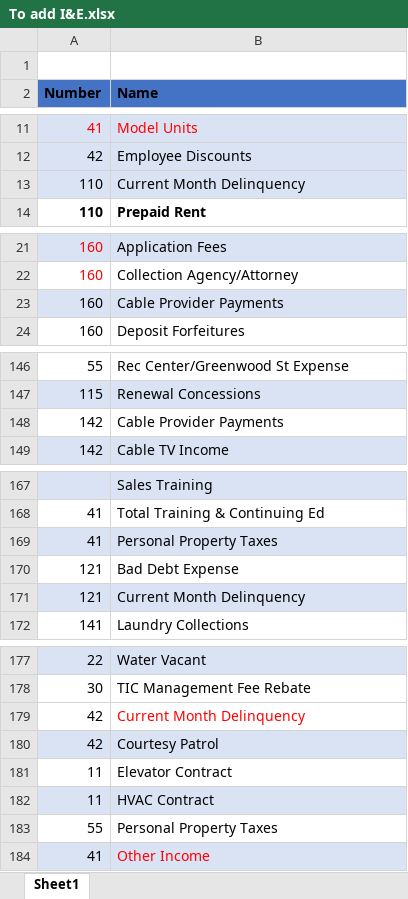
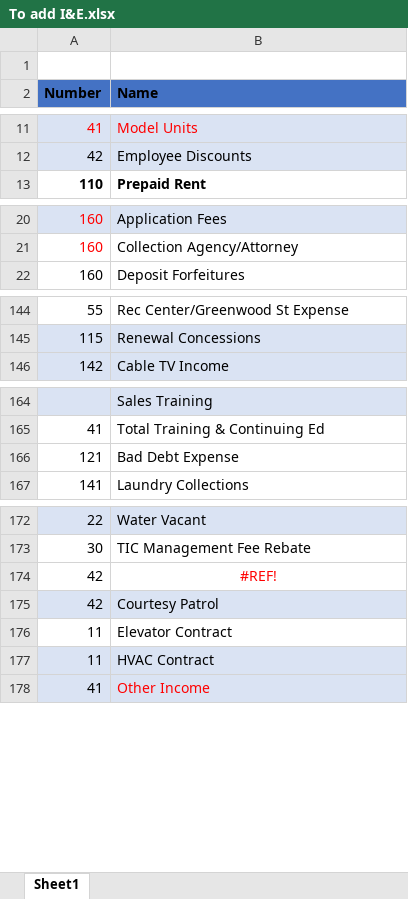
Before and after one commit to riescogk/keystone-os, an Excel workbook: src/lib/automation/ie/reference/To add I&E.xlsx, sheet Sheet1, drawn as a sheet; only a part is shown, gaps mark what is left out; values as stored, in another font and other column widths than the file's, no borders; removed rows and columns are numbered as before the commit, all else as after; the diff names each change by its address in the sheet, - before the commit and + after, or states it on an @@ line.

Commit message:
Remove duplicate I&E internal mappings

```diff
--- a/src/lib/automation/ie/reference/To add I&E.xlsx (sheet Sheet1)
+++ b/src/lib/automation/ie/reference/To add I&E.xlsx (sheet Sheet1)
-row 13: 110 | Current Month Delinquency
-row 23: 160 | Cable Provider Payments
-row 148: 142 | Cable Provider Payments
-row 169: 41 | Personal Property Taxes
-row 171: 121 | Current Month Delinquency
-B174 (Name): Current Month Delinquency
+B174 (Name): #REF!
-B174 alignment: left
+B174 alignment: center
-row 183: 55 | Personal Property Taxes
```
